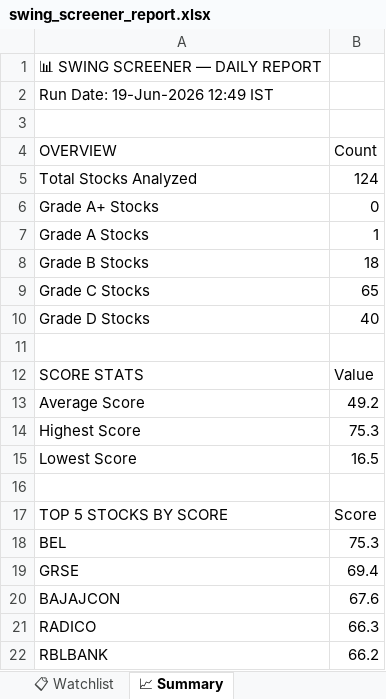
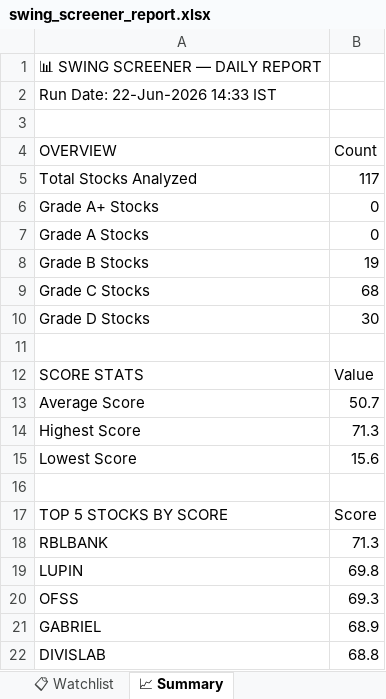
Before and after one commit to sashokkumars-sys/swing-screener, an Excel workbook: output/swing_screener_report.xlsx, sheet 📈 Summary, drawn as a sheet; values as stored, in another font and other column widths than the file's, no borders; removed rows and columns are numbered as before the commit, all else as after; the diff names each change by its address in the sheet, - before the commit and + after, or states it on an @@ line.

```diff
--- a/output/swing_screener_report.xlsx (sheet 📈 Summary)
+++ b/output/swing_screener_report.xlsx (sheet 📈 Summary)
-A2 (OVERVIEW): Run Date: 19-Jun-2026 12:49 IST
+A2 (OVERVIEW): Run Date: 22-Jun-2026 14:33 IST
-B5 (Count): 124
+B5 (Count): 117
-B7 (Count): 1
+B7 (Count): 0
-B8 (Count): 18
+B8 (Count): 19
-B9 (Count): 65
+B9 (Count): 68
-B10 (Count): 40
+B10 (Count): 30
-B13 (Count): 49.2
+B13 (Count): 50.7
-B14 (Count): 75.3
+B14 (Count): 71.3
-B15 (Count): 16.5
+B15 (Count): 15.6
-row 18: BEL | 75.3
-row 19: GRSE | 69.4
-row 20: BAJAJCON | 67.6
-row 21: RADICO | 66.3
-B18 (Count): 66.2
+B18 (Count): 71.3
+row 19: LUPIN | 69.8
+row 20: OFSS | 69.3
+row 21: GABRIEL | 68.9
+row 22: DIVISLAB | 68.8
```
Also changed, not shown: sheet 📊 All Stocks, sheet 📋 Watchlist, sheet 👀 Grade B Watch, sheet 🏆 Grade A, 2 other files.
